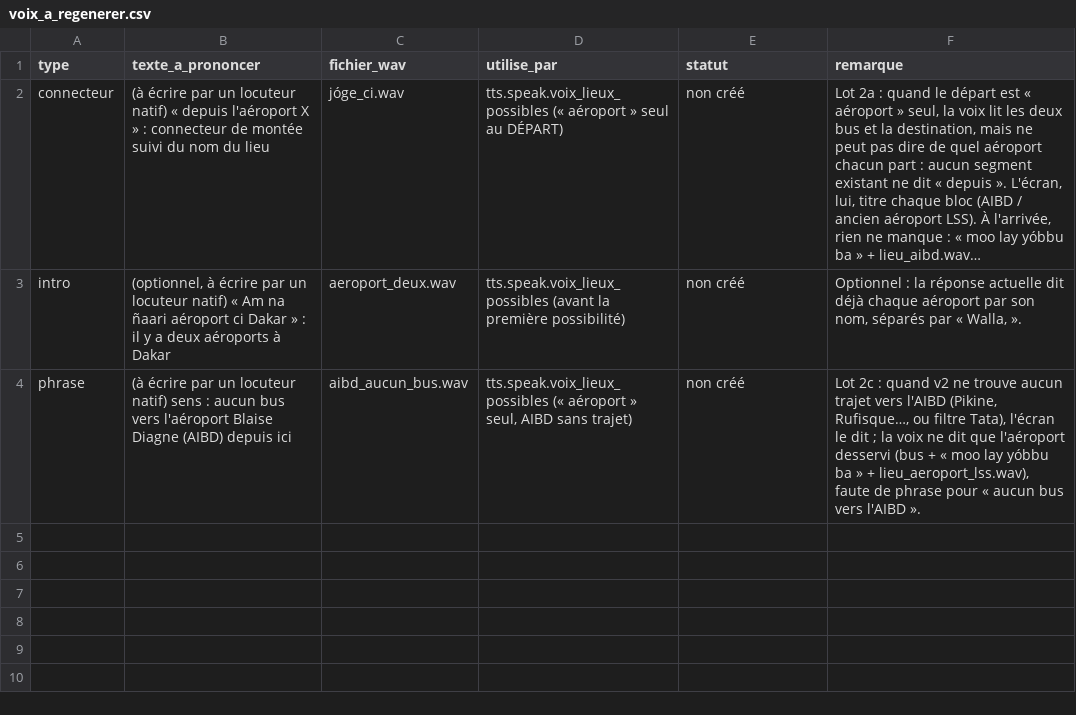
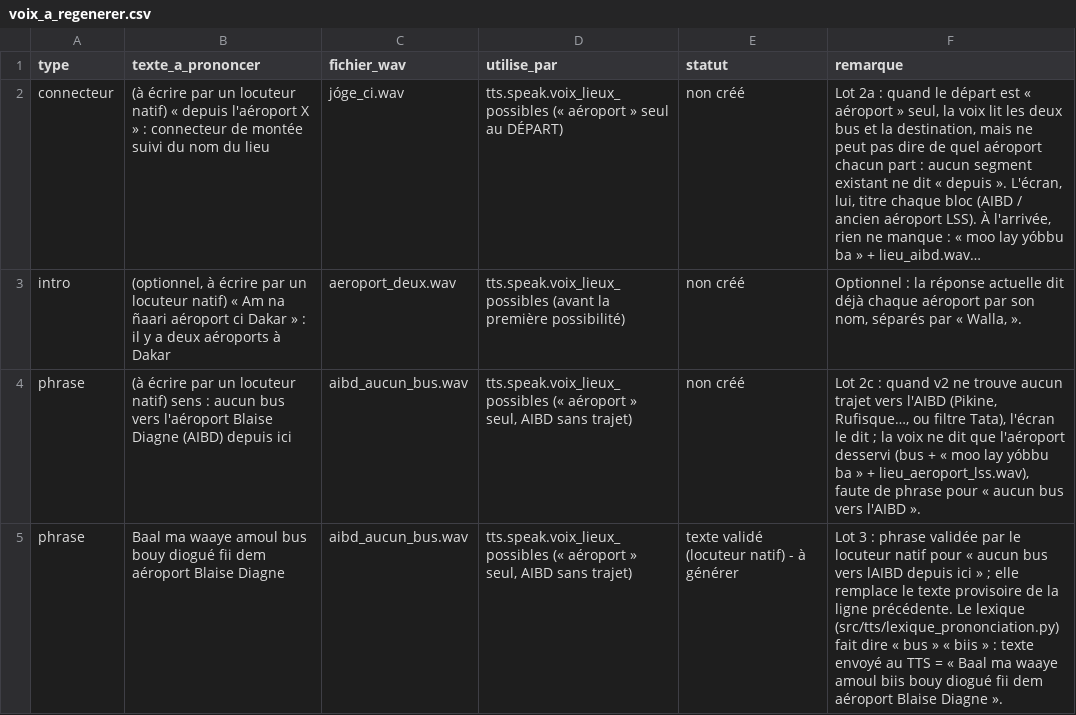
Before and after one commit to chniang/wolof-bus-assistant, a CSV file: data/audit/voix_a_regenerer.csv, drawn as a sheet; long unchanged cells end in ….

```diff
--- a/data/audit/voix_a_regenerer.csv
+++ b/data/audit/voix_a_regenerer.csv
@@ -4 +4,2 @@ intro,"(optionnel, à écrire par un locuteur natif) « Am na ñaari aéroport c
 phrase,"(à écrire par un locuteur natif) sens : aucun bus vers l'aéroport Blaise Diagne (AIBD) depuis ici",aibd_aucun_bus.wav,"tts.speak.voix_lieux_possibles (« aéroport » seul, AIBD sans trajet)",non créé,"Lot 2c : quand v2 ne trouve aucun trajet vers l'AIBD (Pikine, Rufisque…, ou filtre Tata), l'écran le dit ; la voix ne dit que l'aéroport desservi (bus + « moo lay yóbbu ba » + lieu_aeroport_lss.wav), faute de phrase pour « aucun bus vers l'AIBD »."
+phrase,"Baal ma waaye amoul bus bouy diogué fii dem aéroport Blaise Diagne",aibd_aucun_bus.wav,"tts.speak.voix_lieux_possibles (« aéroport » seul, AIBD sans trajet)",texte validé (locuteur natif) - à générer,"Lot 3 : phrase validée par le locuteur natif pour « aucun bus vers lAIBD depuis ici » ; elle remplace le texte provisoire de la ligne précédente. Le lexique (src/tts/lexique_prononciation.py) fait dire « bus » « biis » : texte envoyé au TTS = « Baal ma waaye amoul biis bouy diogué fii dem aéroport Blaise Diagne »."
```
Also changed, not shown: data/audit/verite_terrain.csv, data/corrections/lieux_arrets_aftu.csv, 9 other files.
